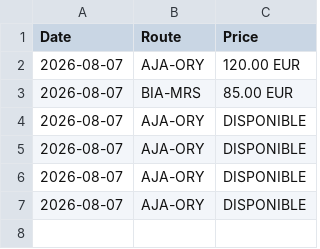
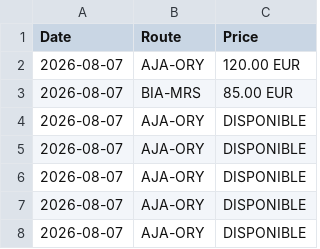
Before and after one commit to patricesalini/transport, a CSV file: air_corsica_flights.csv, drawn as a sheet; the diff names each change by its address in the sheet, - before the commit and + after, or states it on an @@ line.

Commit message:
Automated scrape update: 2026-07-31

```diff
--- a/air_corsica_flights.csv
+++ b/air_corsica_flights.csv
+row 8: 2026-08-07 | AJA-ORY | DISPONIBLE
```
